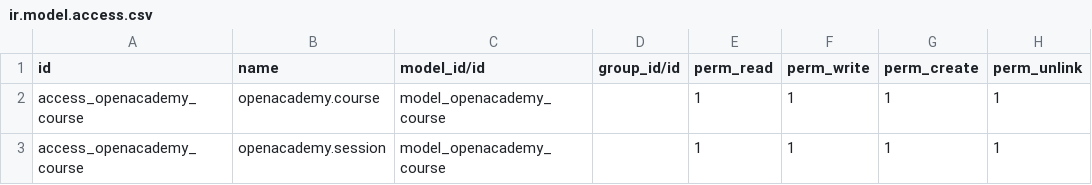
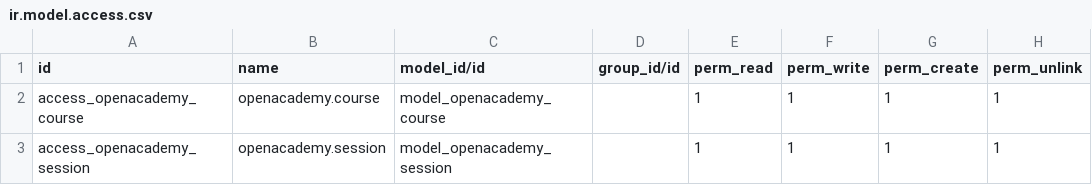
Before and after one commit to AlexFMartinez18/odoo13, a CSV file: openacademy/security/ir.model.access.csv, drawn as a sheet.

Commit message:
[ADD] one2may relations

```diff
--- a/openacademy/security/ir.model.access.csv
+++ b/openacademy/security/ir.model.access.csv
@@ -2,2 +2,2 @@ id,name,model_id/id,group_id/id,perm_read,perm_write,perm_create,perm_unlink
 access_openacademy_course,openacademy.course,model_openacademy_course,,1,1,1,1
-access_openacademy_course,openacademy.session,model_openacademy_course,,1,1,1,1
+access_openacademy_session,openacademy.session,model_openacademy_session,,1,1,1,1
```
